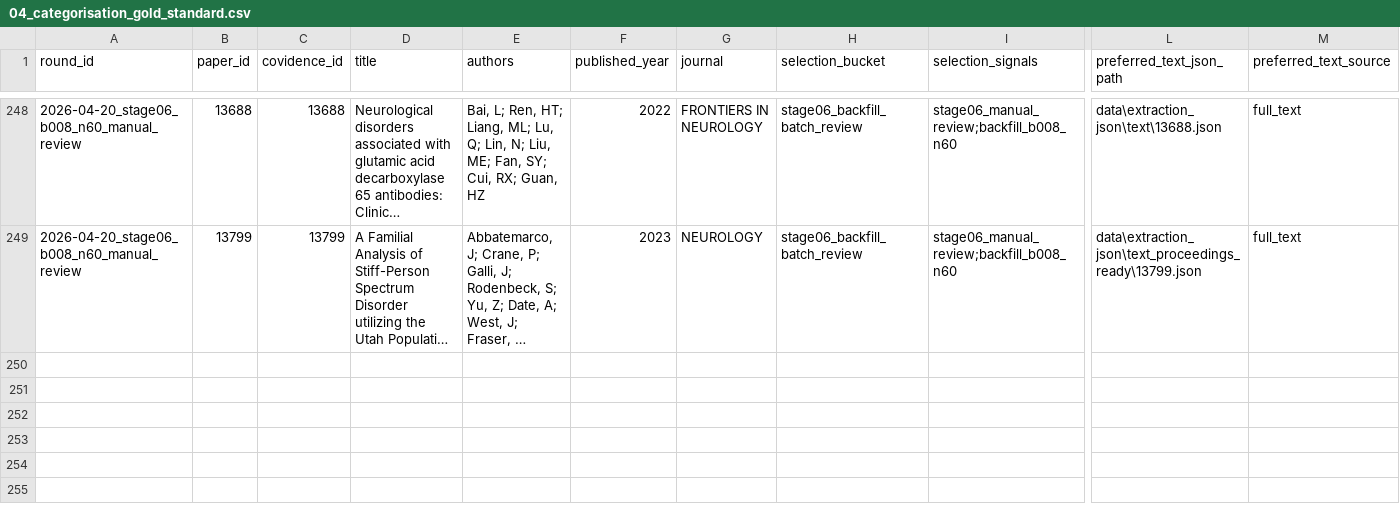
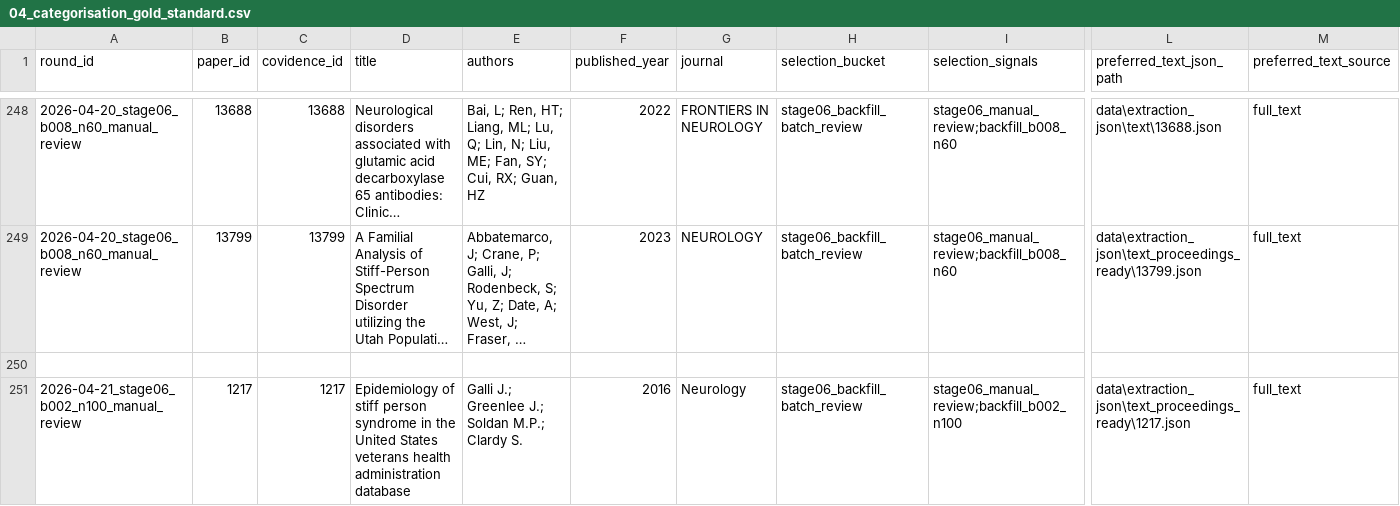
Before and after one commit to ManfrediC/sps-review, a CSV file: qa/validation/source_categorisation/gold_standard/04_categorisation_gold_standard.csv, drawn as a sheet; only a part is shown, gaps mark what is left out; long unchanged cells end in …; rows hold the shown columns only; the diff names each change by its address in the sheet, - before the commit and + after, or states it on an @@ line.

Commit message:
Finalise stage 06 review ledger and cohort heuristics

```diff
--- a/qa/validation/source_categorisation/gold_standard/04_categorisation_gold_standard.csv
+++ b/qa/validation/source_categorisation/gold_standard/04_categorisation_gold_standard.csv
+row 250: (empty)
+row 251: 2026-04-21_stage06_b002_n100_manual_review | 1217 | 1217 | Epidemiology of stiff person syndrome in the United States veterans health administration database | Galli J.; Greenlee J.; Soldan M.P.; Clardy S. | 2016 | Neurology | stage06_backfill_batch_review | stage06_manual_review;backfill_b002_n100 | data\extraction_json\text_proceedings_ready\1217.json | full_text
```
Also changed, not shown: data/references/source_sps_case_count_manual_review.csv, data/references/source_sps_case_count_registry.csv, 4 other files.
